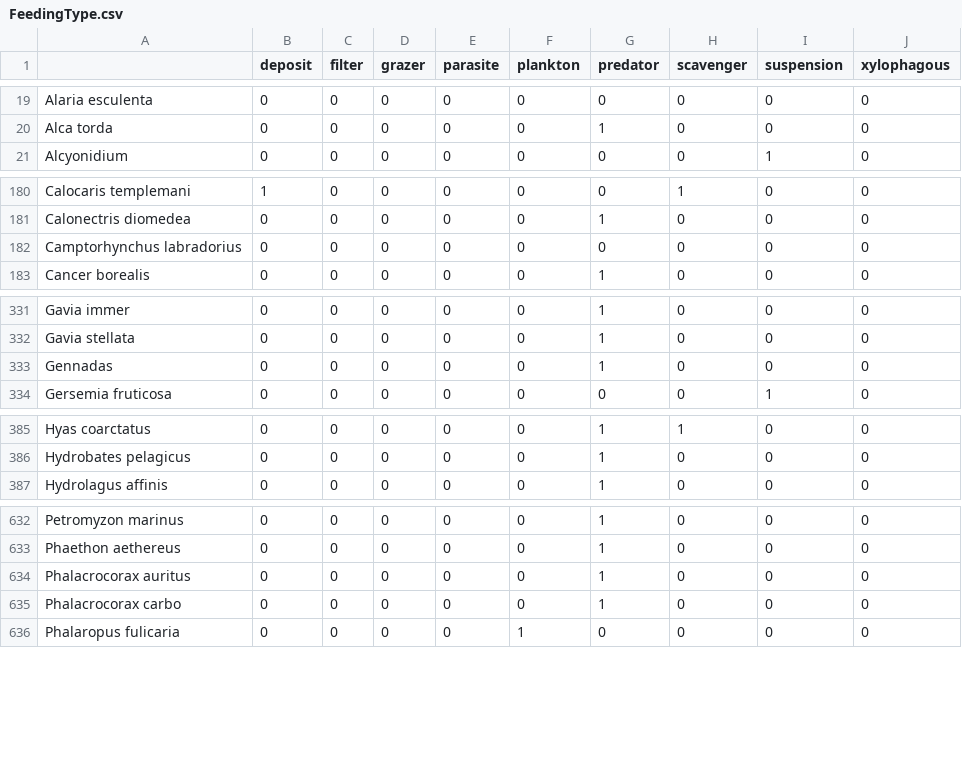
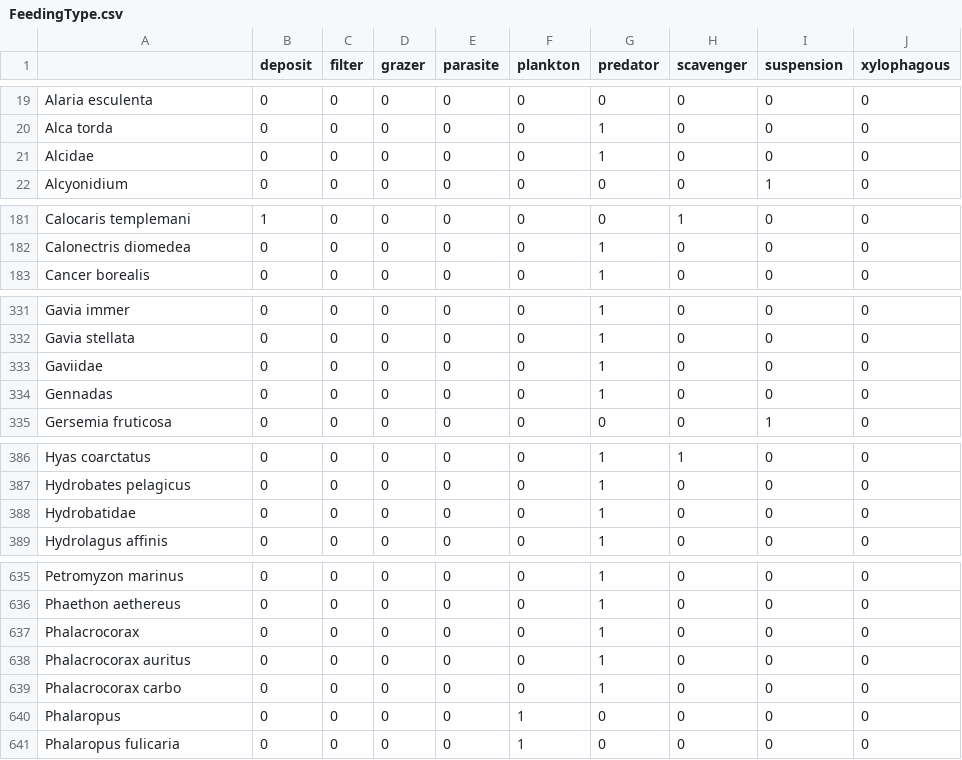
Before and after one commit to Ecosystem-Assessments/Species_Traits, a CSV file: Data/SpeciesTraits/FeedingType.csv, drawn as a sheet; only a part is shown, gaps mark what is left out; removed rows and columns are numbered as before the commit, all else as after; the diff covers the shown part only; the diff names each change by its address in the sheet, - before the commit and + after, or states it on an @@ line.

```diff
--- a/Data/SpeciesTraits/FeedingType.csv
+++ b/Data/SpeciesTraits/FeedingType.csv
+row 21: Alcidae | 0 | 0 | 0 | 0 | 0 | 1 | 0 | 0 | 0
-row 182: Camptorhynchus labradorius | 0 | 0 | 0 | 0 | 0 | 0 | 0 | 0 | 0
+row 333: Gaviidae | 0 | 0 | 0 | 0 | 0 | 1 | 0 | 0 | 0
+row 388: Hydrobatidae | 0 | 0 | 0 | 0 | 0 | 1 | 0 | 0 | 0
+row 637: Phalacrocorax | 0 | 0 | 0 | 0 | 0 | 1 | 0 | 0 | 0
+row 640: Phalaropus | 0 | 0 | 0 | 0 | 1 | 0 | 0 | 0 | 0
```
Also changed, not shown: 4 added rows and 1 removed row elsewhere in this file, Data/ManualEntries/Mobility_ManualEntry.csv, Data/SpeciesTraits/BodyComposition.csv, 11 other files.
